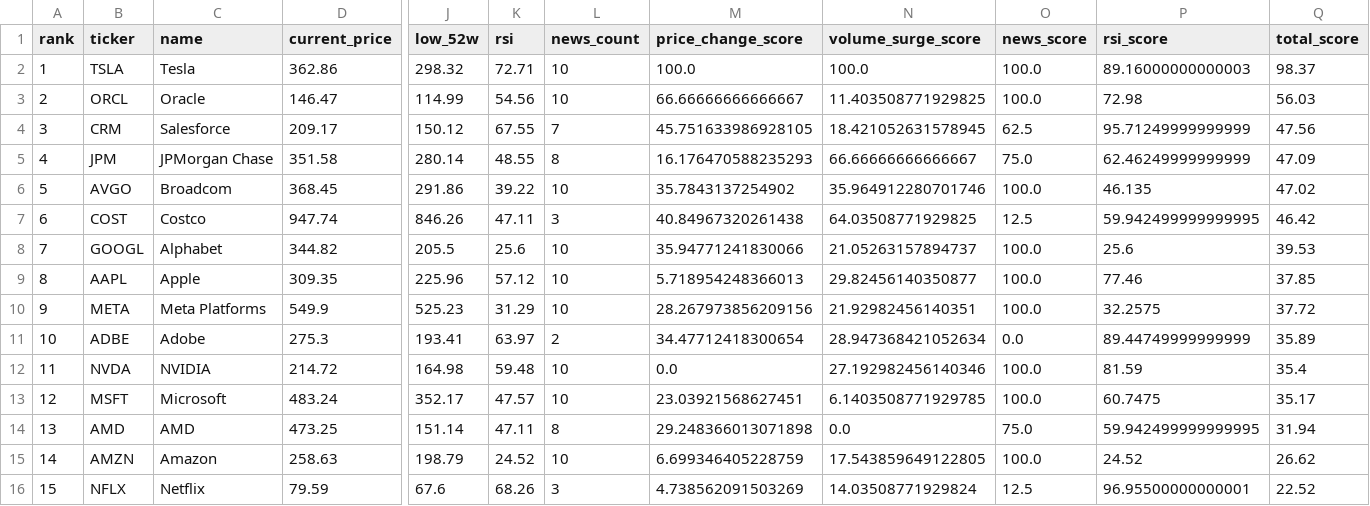
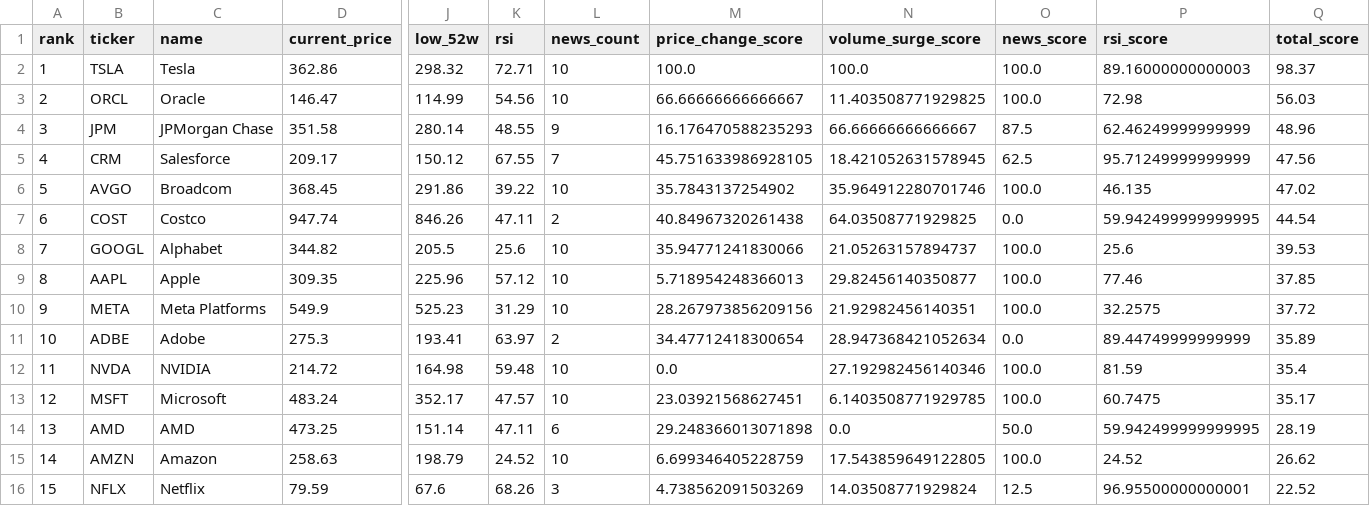
Before and after one commit to ynokinawa19-lgtm/stock-ranking-app, a CSV file: data/ranking_us.csv, drawn as a sheet; only a part is shown, gaps mark what is left out; removed rows and columns are numbered as before the commit, all else as after; rows hold the shown columns only; the diff names each change by its address in the sheet, - before the commit and + after, or states it on an @@ line.

```diff
--- a/data/ranking_us.csv
+++ b/data/ranking_us.csv
+row 4: 3 | JPM | JPMorgan Chase | 351.58 | 280.14 | 48.55 | 9 | 16.176470588235293 | 66.66666666666667 | 87.5 | 62.46249999999999 | 48.96
-A5 (rank): 3
+A5 (rank): 4
-row 5: 4 | JPM | JPMorgan Chase | 351.58 | 280.14 | 48.55 | 8 | 16.176470588235293 | 66.66666666666667 | 75.0 | 62.46249999999999 | 47.09
-L7 (news_count): 3
+L7 (news_count): 2
-O7 (news_score): 12.5
+O7 (news_score): 0.0
-Q7 (total_score): 46.42
+Q7 (total_score): 44.54
-L14 (news_count): 8
+L14 (news_count): 6
-O14 (news_score): 75.0
+O14 (news_score): 50.0
-Q14 (total_score): 31.94
+Q14 (total_score): 28.19
```
Also changed, not shown: data/ranking_jp.csv, 2 other files.
